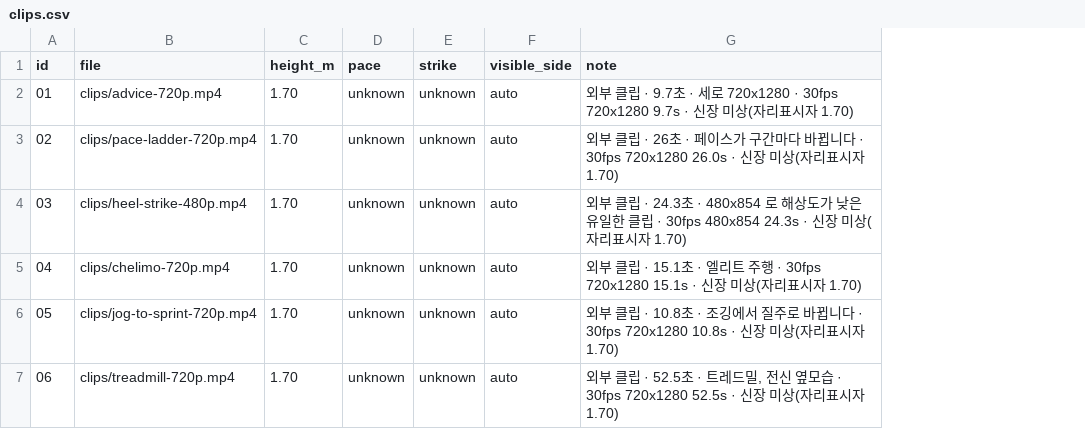
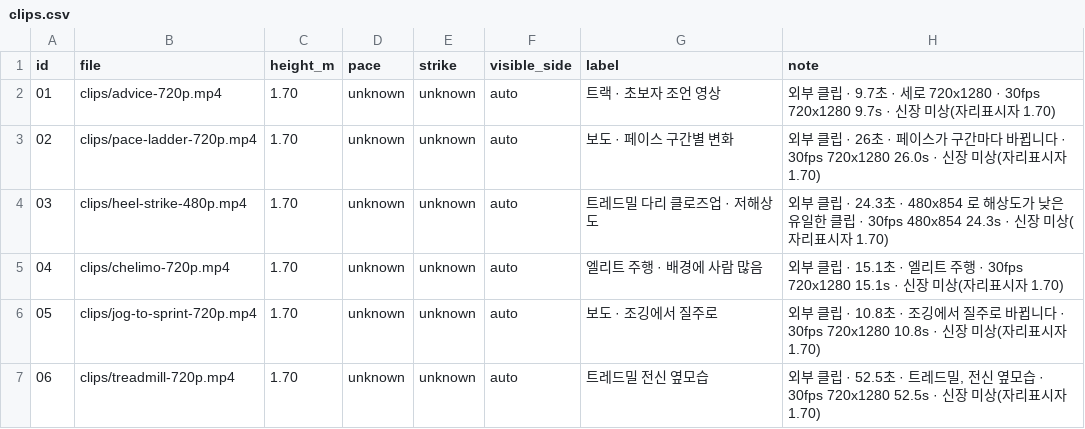
Before and after one commit to kimminsu54/runners, a CSV file: tools/sports2d/clips.csv, drawn as a sheet; the diff names each change by its address in the sheet, - before the commit and + after, or states it on an @@ line.

```diff
--- a/tools/sports2d/clips.csv
+++ b/tools/sports2d/clips.csv
+column G (label), rows 2-7: 트랙 · 초보자 조언 영상 | 보도 · 페이스 구간별 변화 | 트레드밀 다리 클로즈업 · 저해상도 | 엘리트 주행 · 배경에 사람 많음 | 보도 · 조깅에서 질주로 | 트레드밀 전신 옆모습
```
Also changed, not shown: 3 other files.
